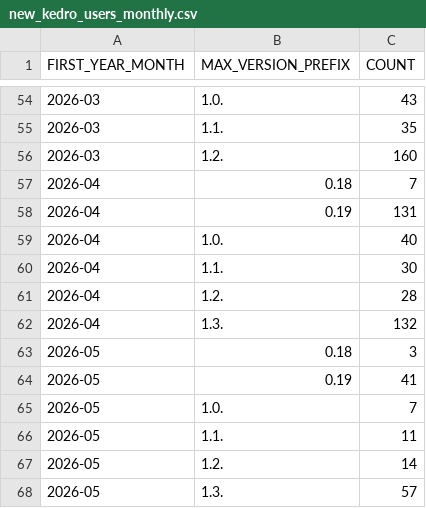
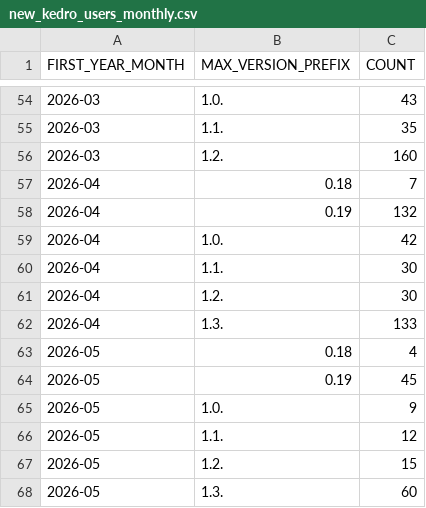
Before and after one commit to DimedS/kedro-pycafe-data, a CSV file: data/02_intermediate/new_kedro_users_monthly.csv, drawn as a sheet; only a part is shown, gaps mark what is left out.

```diff
--- a/data/02_intermediate/new_kedro_users_monthly.csv
+++ b/data/02_intermediate/new_kedro_users_monthly.csv
@@ -57,12 +57,12 @@ FIRST_YEAR_MONTH,MAX_VERSION_PREFIX,COUNT
 2026-04,0.18,7
-2026-04,0.19,131
-2026-04,1.0.,40
+2026-04,0.19,132
+2026-04,1.0.,42
 2026-04,1.1.,30
-2026-04,1.2.,28
-2026-04,1.3.,132
-2026-05,0.18,3
-2026-05,0.19,41
-2026-05,1.0.,7
-2026-05,1.1.,11
-2026-05,1.2.,14
-2026-05,1.3.,57
+2026-04,1.2.,30
+2026-04,1.3.,133
+2026-05,0.18,4
+2026-05,0.19,45
+2026-05,1.0.,9
+2026-05,1.1.,12
+2026-05,1.2.,15
+2026-05,1.3.,60
```
Also changed, not shown: data/02_intermediate/downloads_by_country.csv, data/02_intermediate/kedro_commands_mau.csv, 2 other files.
